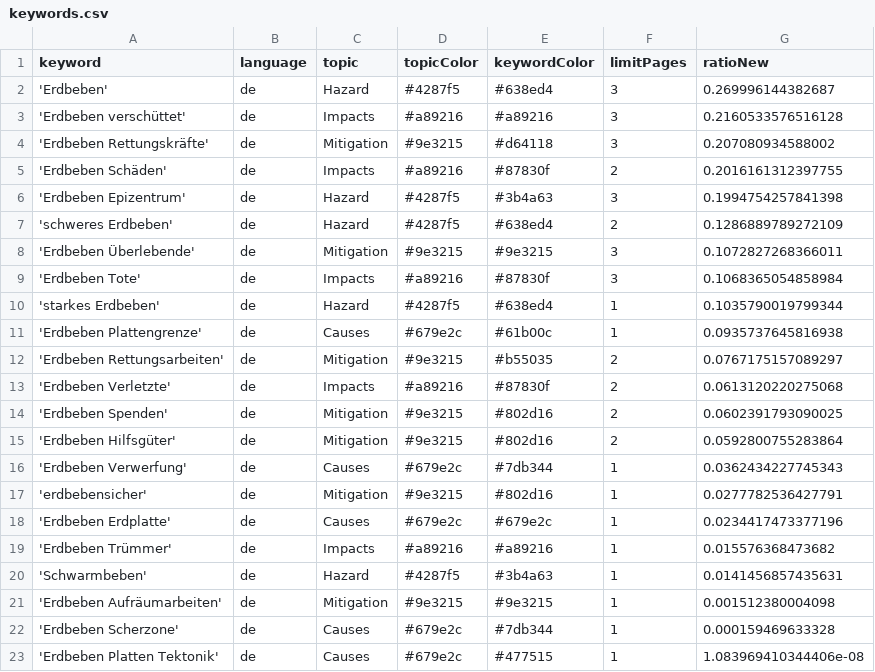
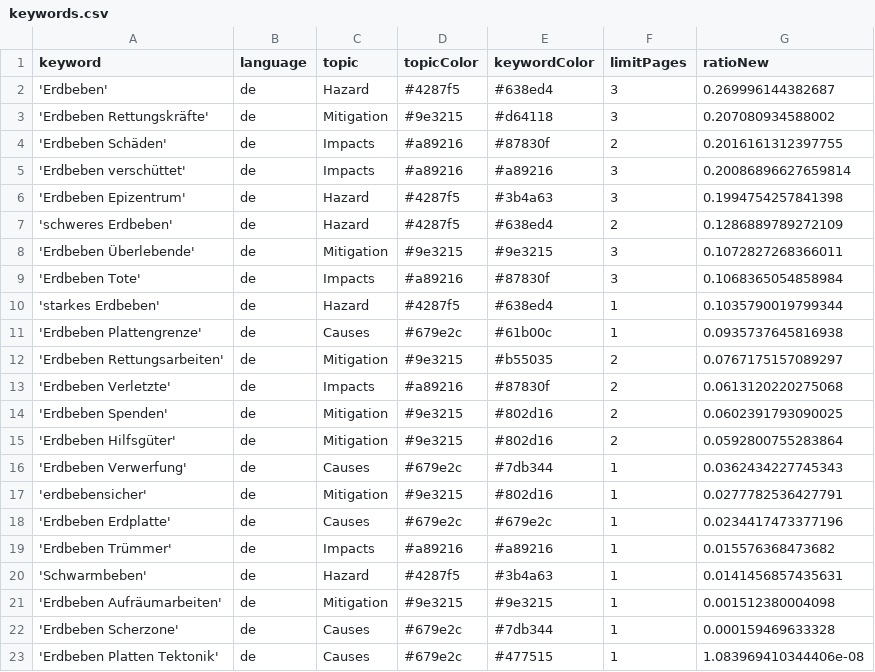
Before and after one commit to MarcoL95-news/earthquakeIsComing, a CSV file: keywords.csv, drawn as a sheet.

```diff
--- a/keywords.csv
+++ b/keywords.csv
@@ -2,5 +2,5 @@ keyword,language,topic,topicColor,keywordColor,limitPages,ratioNew
 'Erdbeben',de,Hazard,#4287f5,#638ed4,3,0.269996144382687
-'Erdbeben verschüttet',de,Impacts,#a89216,#a89216,3,0.2160533576516128
 'Erdbeben Rettungskräfte',de,Mitigation,#9e3215,#d64118,3,0.207080934588002
 'Erdbeben Schäden',de,Impacts,#a89216,#87830f,2,0.2016161312397755
+'Erdbeben verschüttet',de,Impacts,#a89216,#a89216,3,0.20086896627659814
 'Erdbeben Epizentrum',de,Hazard,#4287f5,#3b4a63,3,0.1994754257841398
```
Also changed, not shown: csv/news_2026_06.csv, csv/news_2026_07.csv.
